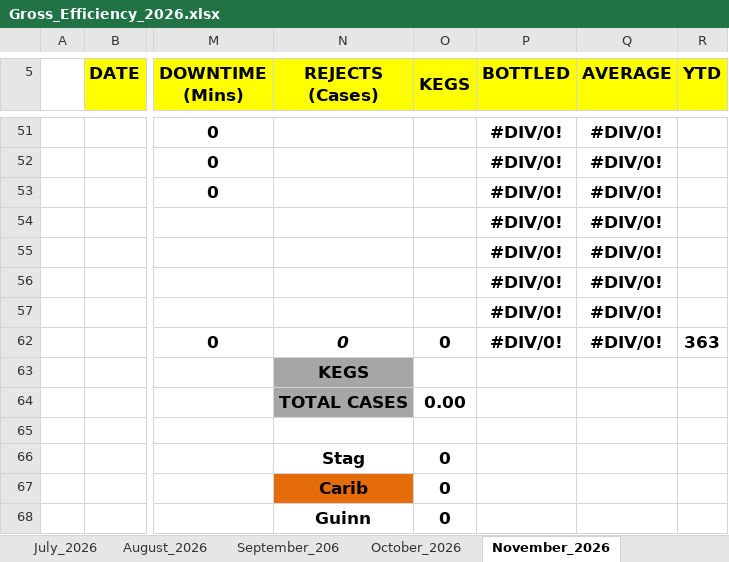
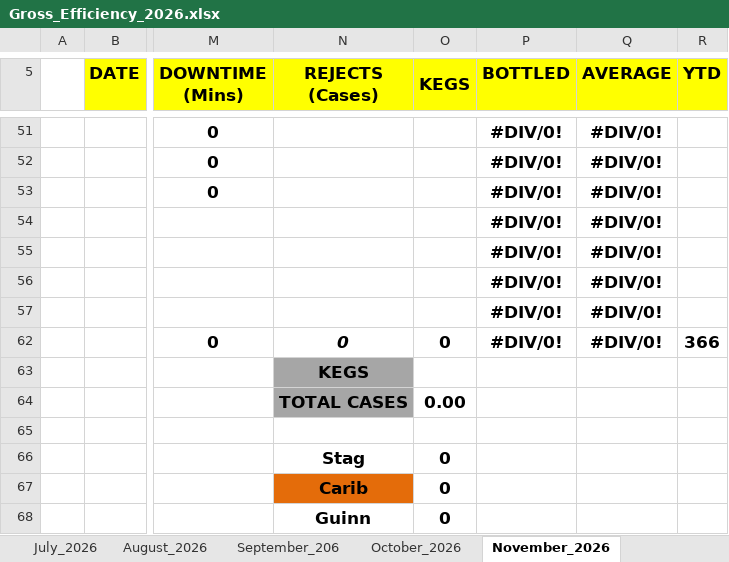
Before and after one commit to cbggrenada/opsdashboard, an Excel workbook: data/raw/Gross_Efficiency_2026.xlsx, sheet November_2026, drawn as a sheet; only a part is shown, gaps mark what is left out; values as stored, in another font and other column widths than the file's, no borders; conditional formats not drawn; 1 other sheet too large or unreadable and not compared; the diff names each change by its address in the sheet, - before the commit and + after, or states it on an @@ line.

```diff
--- a/data/raw/Gross_Efficiency_2026.xlsx (sheet November_2026)
+++ b/data/raw/Gross_Efficiency_2026.xlsx (sheet November_2026)
-R62 (YTD): 363
+R62 (YTD): 366
```
Also changed, not shown: sheet October_2026, sheet August_2026, sheet December_2026, sheet May_2026, formulas that keep their value, data/raw/FTR Calculations 2026.xlsx, 6 other files.
